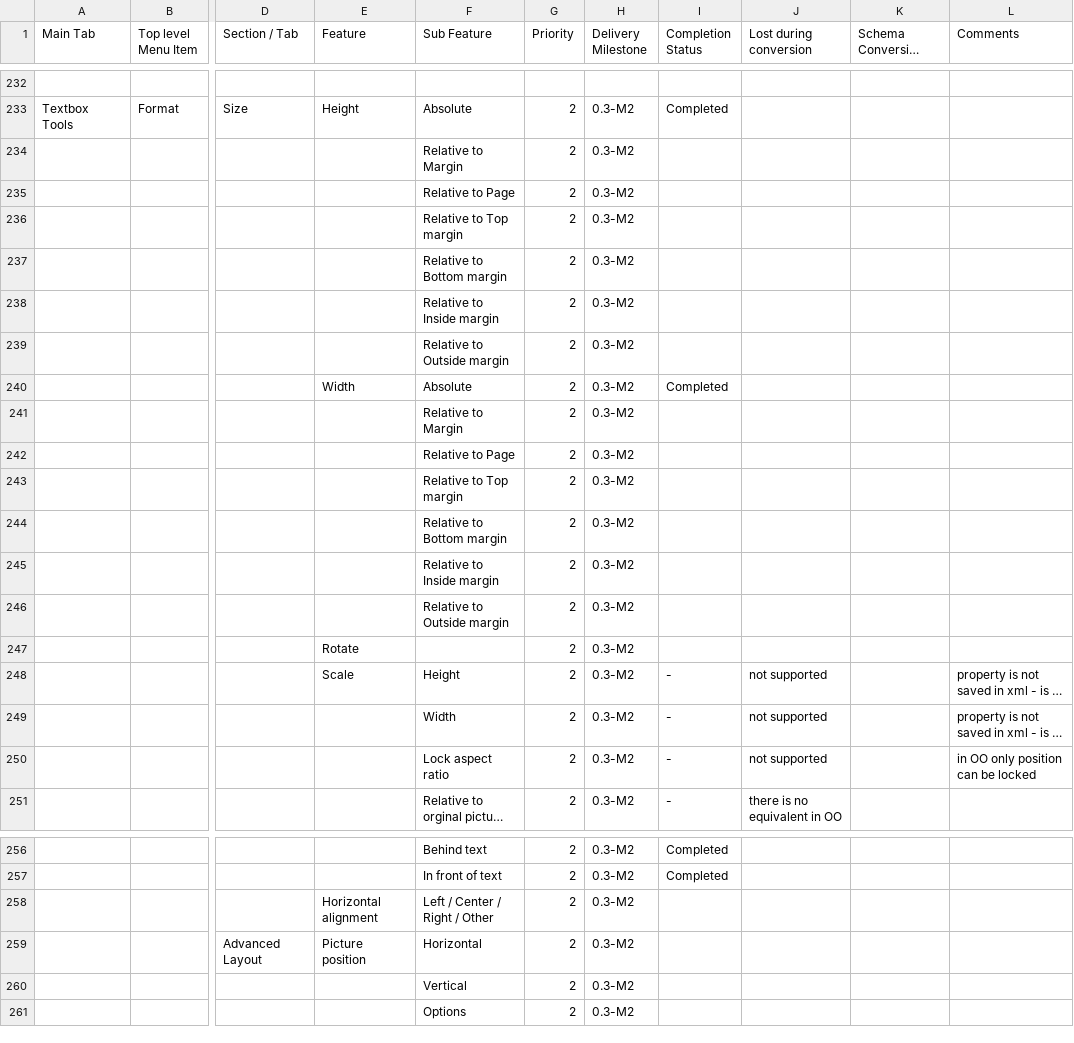
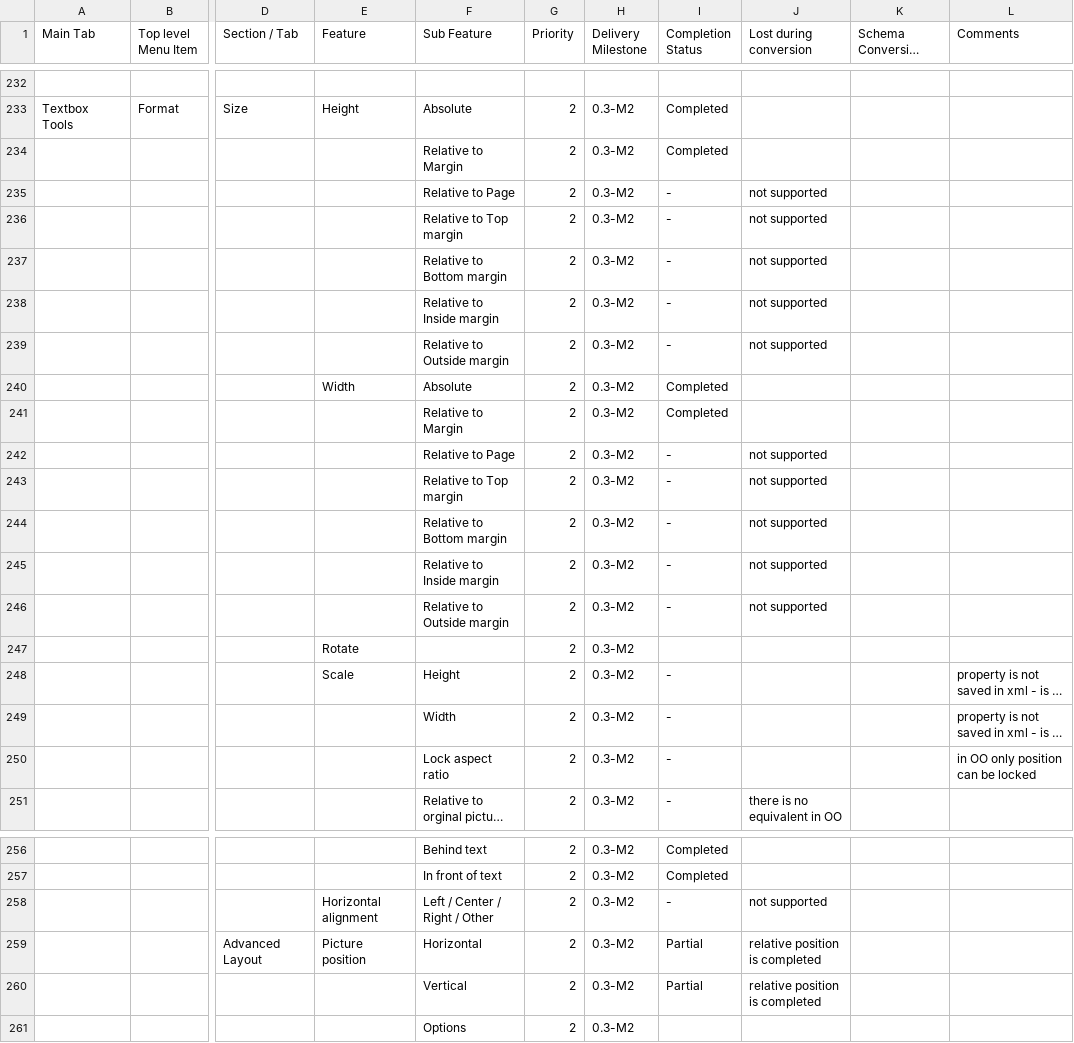
Before and after one commit to arlm/odf-converter, a CSV file: docs/Tester documentation/MSWord2007-Users-Features-List.csv, drawn as a sheet; only a part is shown, gaps mark what is left out; long unchanged cells end in …; the diff names each change by its address in the sheet, - before the commit and + after, or states it on an @@ line.

Commit message:
ADD: frames: relative position, relative size

```diff
--- a/docs/Tester documentation/MSWord2007-Users-Features-List.csv
+++ b/docs/Tester documentation/MSWord2007-Users-Features-List.csv
-I234 (Completion Status): (empty)
+I234 (Completion Status): Completed
-I235:I239 (Completion Status): (empty)
+I235:I239 (Completion Status): -
-J235:J239 (Lost during conversion): (empty)
+J235:J239 (Lost during conversion): not supported
-I241 (Completion Status): (empty)
+I241 (Completion Status): Completed
-I242:I246 (Completion Status): (empty)
+I242:I246 (Completion Status): -
-J242:J246 (Lost during conversion): (empty)
+J242:J246 (Lost during conversion): not supported
-J248:J250 (Lost during conversion): not supported
+J248:J250 (Lost during conversion): (empty)
-I258 (Completion Status): (empty)
+I258 (Completion Status): -
-J258 (Lost during conversion): (empty)
+J258 (Lost during conversion): not supported
-I259:I260 (Completion Status): (empty)
+I259:I260 (Completion Status): Partial
-J259:J260 (Lost during conversion): (empty)
+J259:J260 (Lost during conversion): relative position is completed
```
Also changed, not shown: 2 other files.
